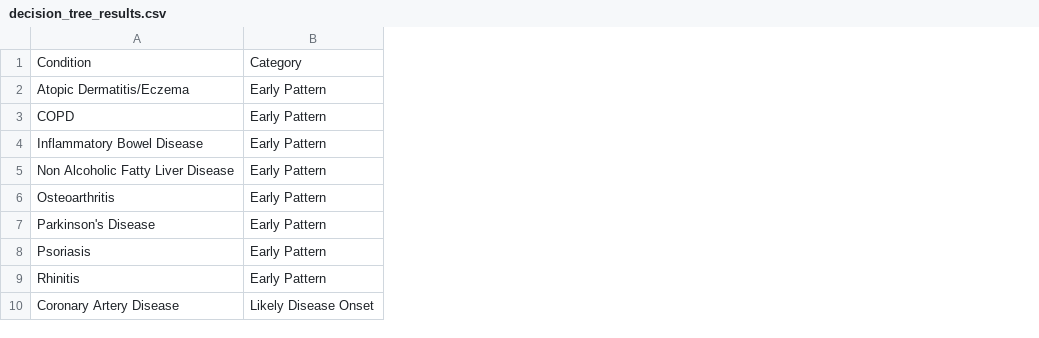
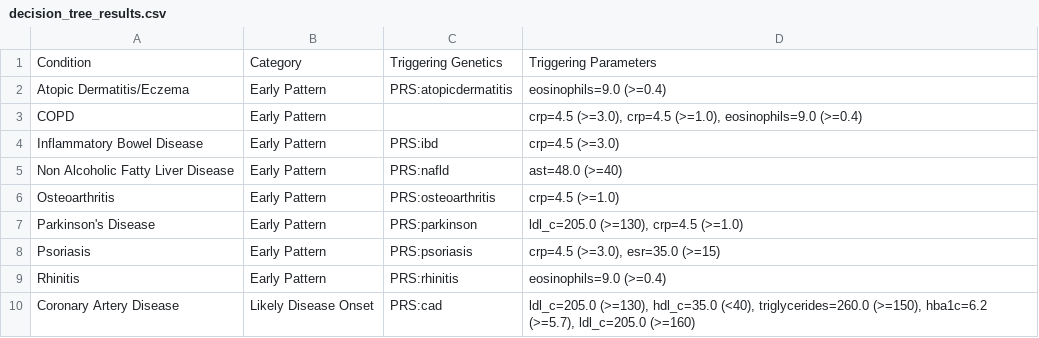
Before and after one commit to js-flahybase/decision-tree, a CSV file: decision_tree_results.csv, drawn as a sheet; the diff names each change by its address in the sheet, - before the commit and + after, or states it on an @@ line.

Commit message:
Triggering Genetics and Parameters - added

```diff
--- a/decision_tree_results.csv
+++ b/decision_tree_results.csv
+column C, rows 1-10: Triggering Genetics | PRS:atopicdermatitis |  | PRS:ibd | PRS:nafld | PRS:osteoarthritis | PRS:parkinson | PRS:psoriasis | PRS:rhinitis | PRS:cad
+column D, rows 1-10: Triggering Parameters | eosinophils=9.0 (>=0.4) | crp=4.5 (>=3.0), crp=4.5 (>=1.0), eosinophils=9.0 (>=0.4) | crp=4.5 (>=3.0) | ast=48.0 (>=40) | crp=4.5 (>=1.0) | ldl_c=205.0 (>=130), crp=4.5 (>=1.0) | crp=4.5 (>=3.0), esr=35.0 (>=15) | eosinophils=9.0 (>=0.4) | ldl_c=205.0 (>=130), hdl_c=35.0 (<40), triglycerides=260.0 (>=150), hba1c=6.2 (>=5.7), ldl_c=205.0 (>=160)
```
Also changed, not shown: 2 other files.
